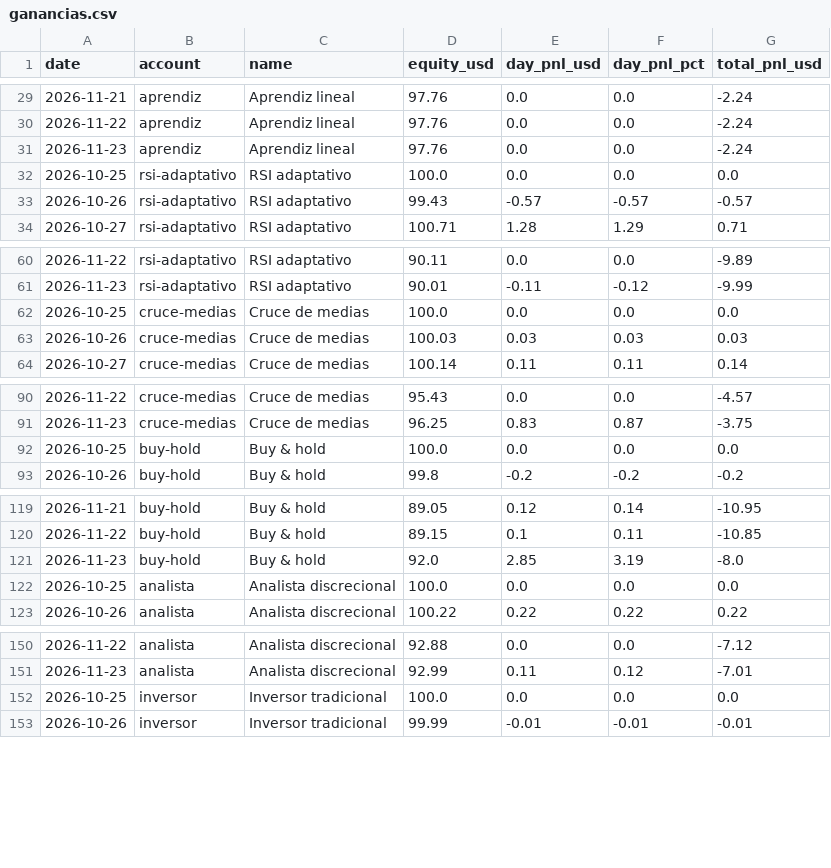
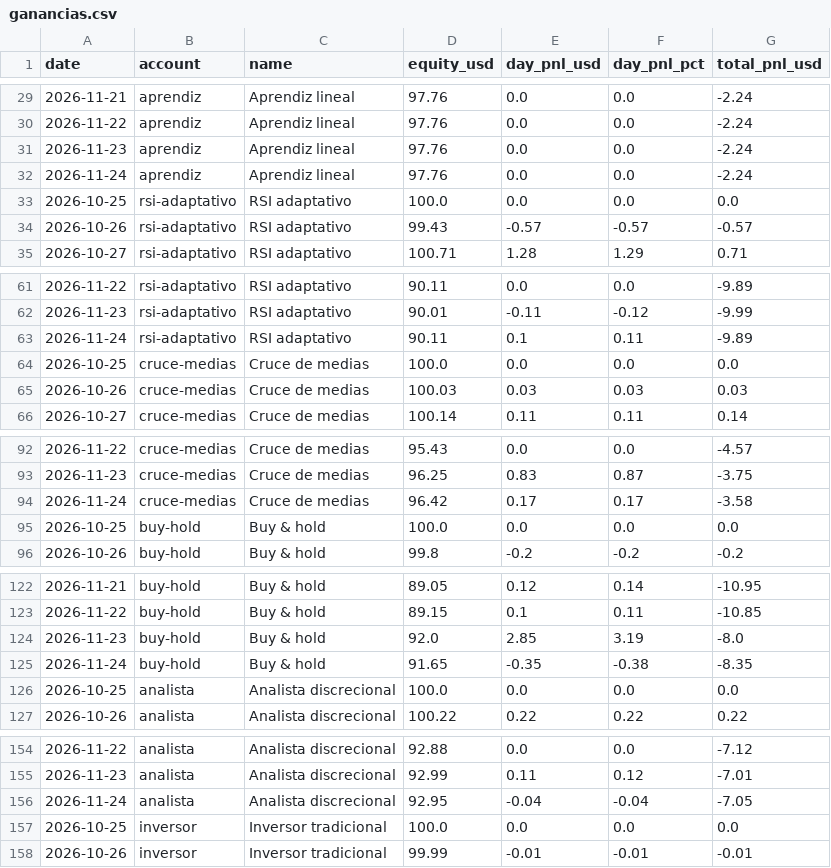
Before and after one commit to andygargol2010-afk/tradesim, a CSV file: ganancias/ganancias.csv, drawn as a sheet; only a part is shown, gaps mark what is left out; the diff covers the shown part only; the diff names each change by its address in the sheet, - before the commit and + after, or states it on an @@ line.

```diff
--- a/ganancias/ganancias.csv
+++ b/ganancias/ganancias.csv
+row 32: 2026-11-24 | aprendiz | Aprendiz lineal | 97.76 | 0.0 | 0.0 | -2.24
+row 63: 2026-11-24 | rsi-adaptativo | RSI adaptativo | 90.11 | 0.1 | 0.11 | -9.89
+row 94: 2026-11-24 | cruce-medias | Cruce de medias | 96.42 | 0.17 | 0.17 | -3.58
+row 125: 2026-11-24 | buy-hold | Buy & hold | 91.65 | -0.35 | -0.38 | -8.35
+row 156: 2026-11-24 | analista | Analista discrecional | 92.95 | -0.04 | -0.04 | -7.05
```
Also changed, not shown: 9 added rows elsewhere in this file, 38 other files.
